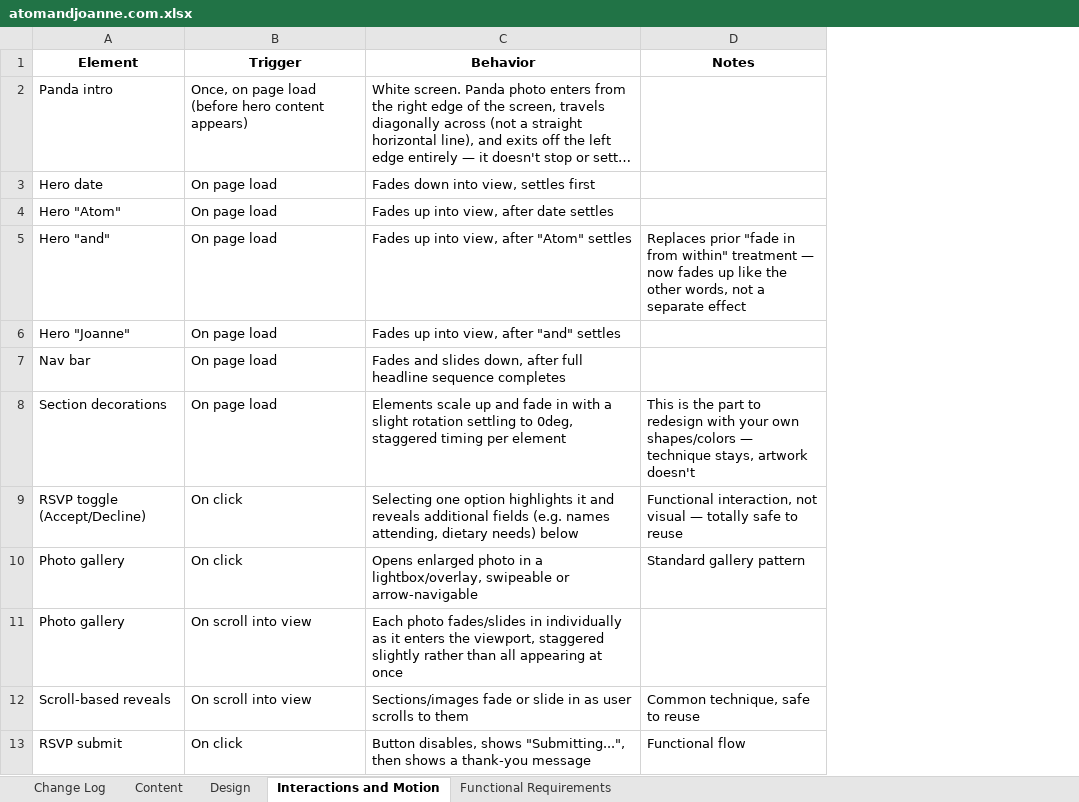
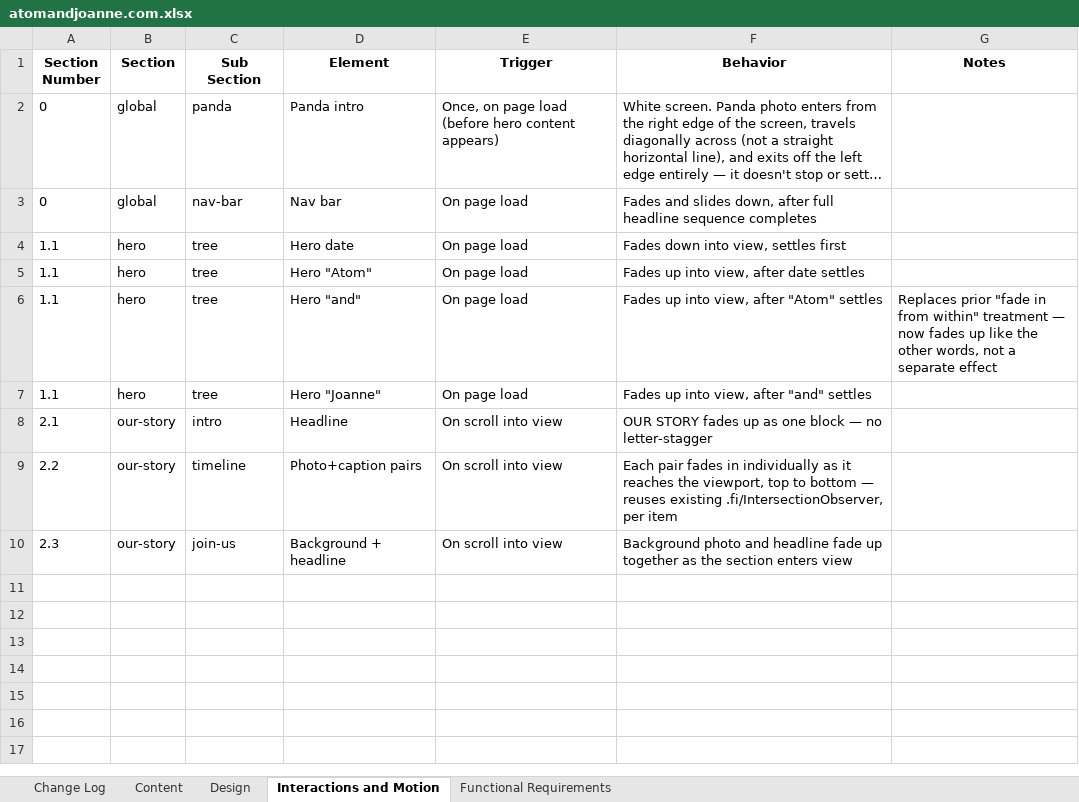
Before and after one commit to atomgotian/atomandjoanne, an Excel workbook: content/atomandjoanne.com.xlsx, sheet Interactions and Motion, drawn as a sheet; long unchanged cells end in …; values as stored, in another font and other column widths than the file's, no borders; charts and pictures not drawn; removed rows and columns are numbered as before the commit, all else as after; the diff names each change by its address in the sheet, - before the commit and + after, or states it on an @@ line.

Commit message:
Add Our Story flip gallery with masonry layout and real photo dimensions

```diff
--- a/content/atomandjoanne.com.xlsx (sheet Interactions and Motion)
+++ b/content/atomandjoanne.com.xlsx (sheet Interactions and Motion)
+column A (Section Number), row 2: 0; rows 4-7: all 1.1; row 9: 2.2
+column B (Section), row 2: global; rows 4-7: all hero; row 9: our-story
+column C (Sub Section), row 2: panda; rows 4-7: all tree; row 9: timeline
@@ row 7 moved to row 3: 0 @@
-row 8: Section decorations | On page load | Elements scale up and fade in with a slight rotation settling to 0deg, staggered timing per element | This is the part to redesign with your own shapes/colors — technique stays, artwork doesn't
-row 9: RSVP toggle (Accept/Decline) | On click | Selecting one option highlights it and reveals additional fields (e.g. names attending, dietary needs) below | Functional interaction, not visual — totally safe to reuse
-row 10: Photo gallery | On click | Opens enlarged photo in a lightbox/overlay, swipeable or arrow-navigable | Standard gallery pattern
+row 8: 2.1 | our-story | intro | Headline | On scroll into view | OUR STORY fades up as one block — no letter-stagger
-D9 (Element): Photo gallery
+D9 (Element): Photo+caption pairs
-F9 (Behavior): Each photo fades/slides in individually as it enters the viewport, staggered slightly rather than all appearing at once
+F9 (Behavior): Each pair fades in individually as it reaches the viewport, top to bottom — reuses existing .fi/IntersectionObserver, per item
-row 12: Scroll-based reveals | On scroll into view | Sections/images fade or slide in as user scrolls to them | Common technique, safe to reuse
-row 13: RSVP submit | On click | Button disables, shows "Submitting...", then shows a thank-you message | Functional flow
+row 10: 2.3 | our-story | join-us | Background + headline | On scroll into view | Background photo and headline fade up together as the section enters view
```
Also changed, not shown: sheet Content, sheet Change Log, sheet Design, sheet Functional Requirements, charts or pictures, 49 other files.
